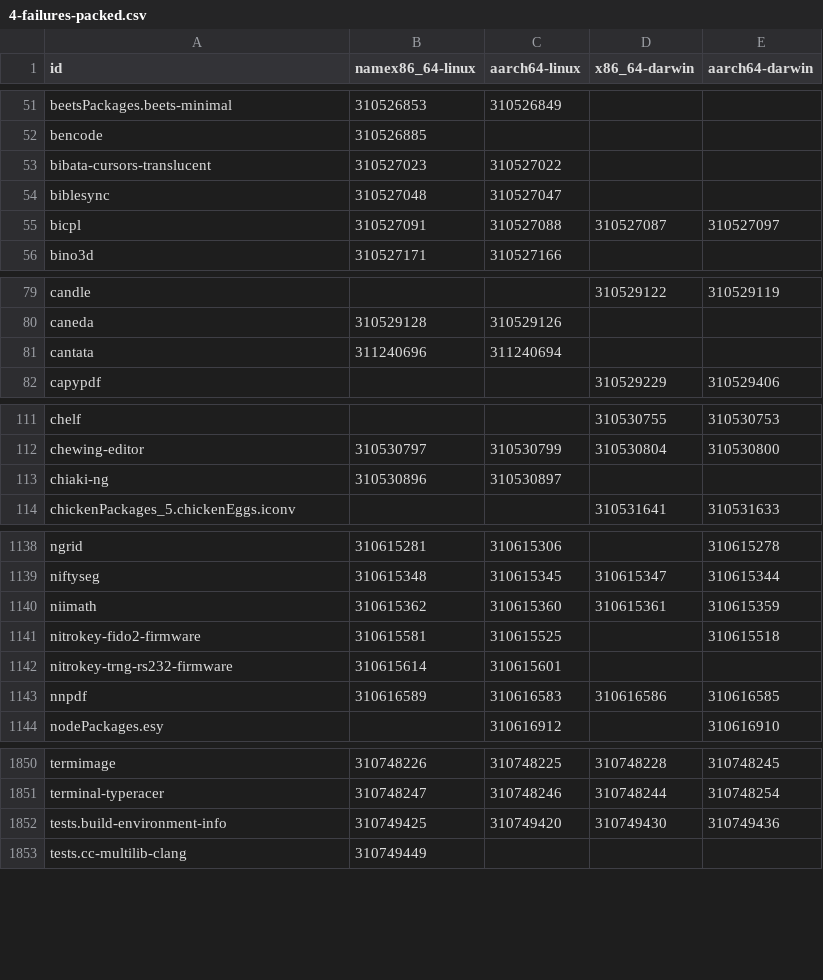
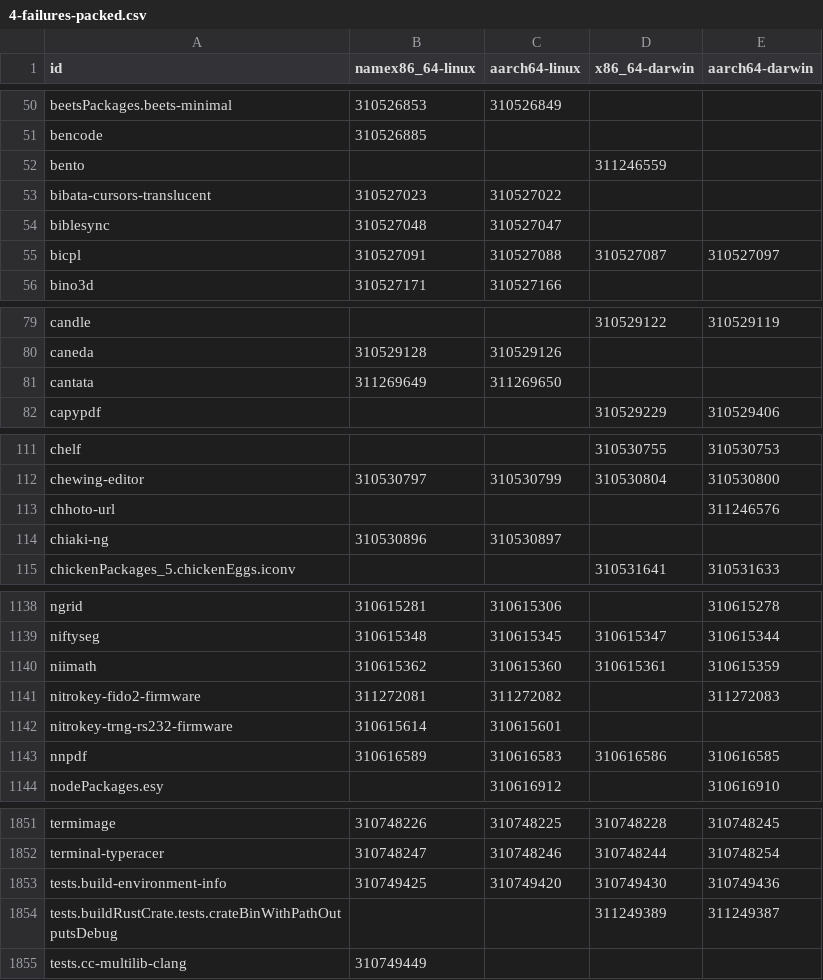
Before and after one commit to Sigmanificient/nixpkgs-failure-notify, a CSV file: results/4-failures-packed.csv, drawn as a sheet; only a part is shown, gaps mark what is left out; the diff covers the shown part only.

```diff
--- a/results/4-failures-packed.csv
+++ b/results/4-failures-packed.csv
@@ -52,2 +51,3 @@ beetsPackages.beets-minimal,310526853,310526849,,
 bencode,310526885,,,
+bento,,,311246559,
 bibata-cursors-translucent,310527023,310527022,,
@@ -80,3 +80,3 @@ candle,,,310529122,310529119
 caneda,310529128,310529126,,
-cantata,311240696,311240694,,
+cantata,311269649,311269650,,
 capypdf,,,310529229,310529406
@@ -112,2 +112,3 @@ chelf,,,310530755,310530753
 chewing-editor,310530797,310530799,310530804,310530800
+chhoto-url,,,,311246576
 chiaki-ng,310530896,310530897,,
@@ -1140,3 +1140,3 @@ niftyseg,310615348,310615345,310615347,310615344
 niimath,310615362,310615360,310615361,310615359
-nitrokey-fido2-firmware,310615581,310615525,,310615518
+nitrokey-fido2-firmware,311272081,311272082,,311272083
 nitrokey-trng-rs232-firmware,310615614,310615601,,
@@ -1852,2 +1853,3 @@ terminal-typeracer,310748247,310748246,310748244,310748254
 tests.build-environment-info,310749425,310749420,310749430,310749436
+tests.buildRustCrate.tests.crateBinWithPathOutputsDebug,,,311249389,311249387
 tests.cc-multilib-clang,310749449,,,
```
Also changed, not shown: 3 added rows, 4 removed rows and 8 edited cells elsewhere in this file, results/2-failures.csv, results/3-failures-aarch64-darwin.csv, 4 other files.
